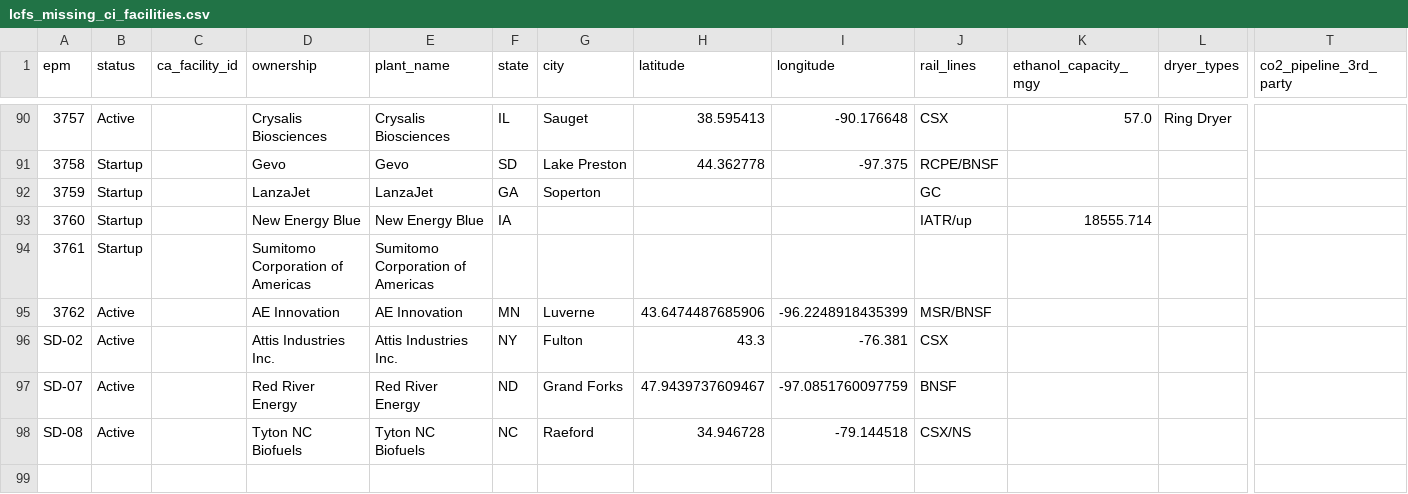
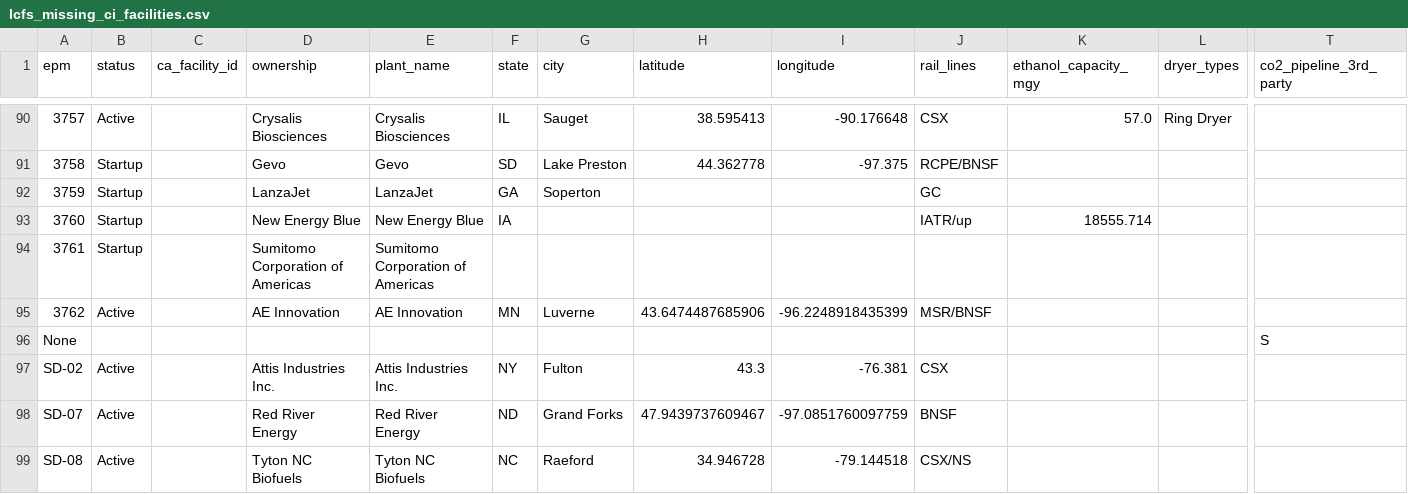
Before and after one commit to Ehakmiller/ELHApp-Sample-45Z-KS, a CSV file: docs/industry_data_ks/lcfs_missing_ci_facilities.csv, drawn as a sheet; only a part is shown, gaps mark what is left out; rows hold the shown columns only; the diff names each change by its address in the sheet, - before the commit and + after, or states it on an @@ line.

Commit message:
Update KS missing CI facilities list

```diff
--- a/docs/industry_data_ks/lcfs_missing_ci_facilities.csv
+++ b/docs/industry_data_ks/lcfs_missing_ci_facilities.csv
+row 96: None |  |  |  |  |  |  |  |  |  |  |  | S
```
